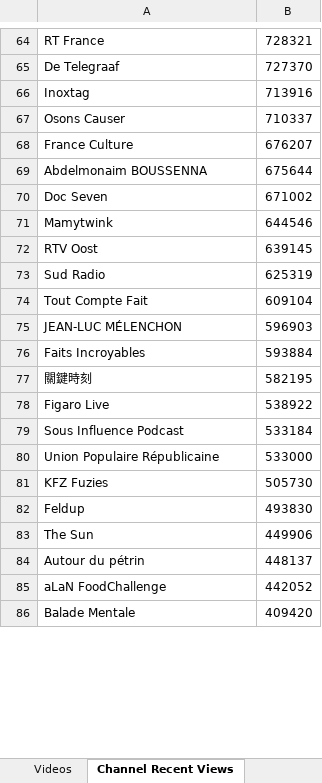
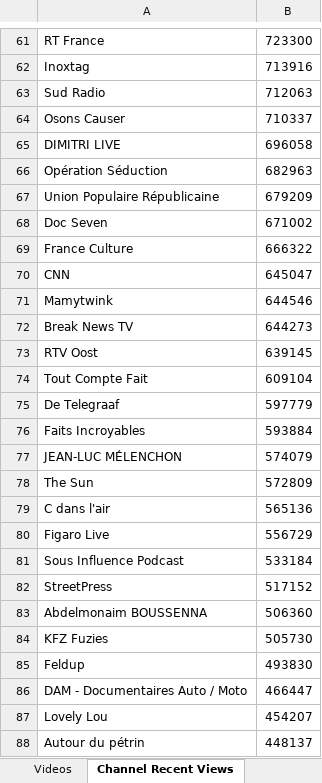
Before and after one commit to pnbt/youtube-transparency, an Excel workbook: app/assets/data/info/evo-france-info-month-r.xlsx, sheet Channel Recent Views, drawn as a sheet; only a part is shown, gaps mark what is left out; the shorter side is filled out with more unchanged rows; values as stored, in another font and other column widths than the file's, no borders; removed rows and columns are numbered as before the commit, all else as after; the diff covers the shown part only; the diff names each change by its address in the sheet, - before the commit and + after, or states it on an @@ line.

```diff
--- a/app/assets/data/info/evo-france-info-month-r.xlsx (sheet Channel Recent Views)
+++ b/app/assets/data/info/evo-france-info-month-r.xlsx (sheet Channel Recent Views)
-B61: 728321
+B61: 723300
-row 65: De Telegraaf | 727370
+row 63: Sud Radio | 712063
-row 68: France Culture | 676207
-row 69: Abdelmonaim BOUSSENNA | 675644
+row 65: DIMITRI LIVE | 696058
+row 66: Opération Séduction | 682963
+row 67: Union Populaire Républicaine | 679209
+row 69: France Culture | 666322
+row 70: CNN | 645047
+row 72: Break News TV | 644273
-row 73: Sud Radio | 625319
-row 75: JEAN-LUC MÉLENCHON | 596903
+row 75: De Telegraaf | 597779
-row 77: 關鍵時刻 | 582195
+row 77: JEAN-LUC MÉLENCHON | 574079
+row 78: The Sun | 572809
+row 79: C dans l'air | 565136
-B80: 538922
+B80: 556729
-row 80: Union Populaire Républicaine | 533000
+row 82: StreetPress | 517152
+row 83: Abdelmonaim BOUSSENNA | 506360
-row 83: The Sun | 449906
+row 86: DAM - Documentaires Auto / Moto | 466447
+row 87: Lovely Lou | 454207
-row 85: aLaN FoodChallenge | 442052
```
Also changed, not shown: 330 added rows, 335 removed rows, 148 moved rows and 80 edited cells elsewhere in this sheet, sheet Videos, app/assets/data/info/evo-france-info-3days-r.xlsx, app/assets/data/info/evo-france-info-3days-v.xlsx, 10 other files.
